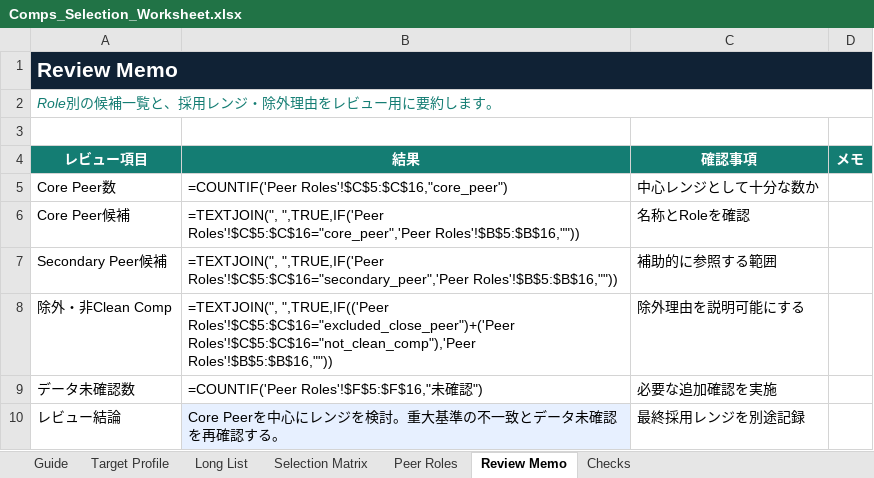
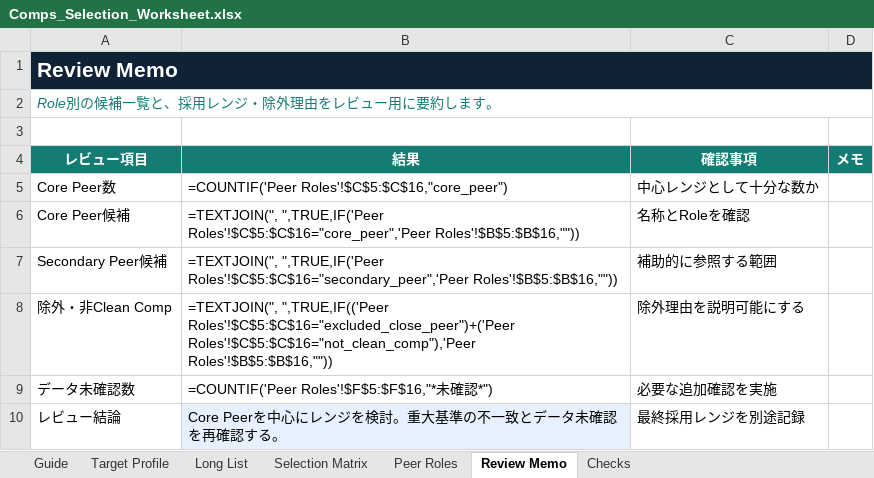
Before and after one commit to arsenal23vm-netizen/ma-modeling-lab, an Excel workbook: public/downloads/Comps_Selection_Worksheet.xlsx, sheet Review Memo, drawn as a sheet; values as stored, in another font and other column widths than the file's, no borders; formulas without a stored value are shown as written; the diff names each change by its address in the sheet, - before the commit and + after, or states it on an @@ line.

```diff
--- a/public/downloads/Comps_Selection_Worksheet.xlsx (sheet Review Memo)
+++ b/public/downloads/Comps_Selection_Worksheet.xlsx (sheet Review Memo)
-B9 (結果): =COUNTIF('Peer Roles'!$F$5:$F$16,"未確認")
+B9 (結果): =COUNTIF('Peer Roles'!$F$5:$F$16,"*未確認*")
```
Also changed, not shown: 4 other files.
